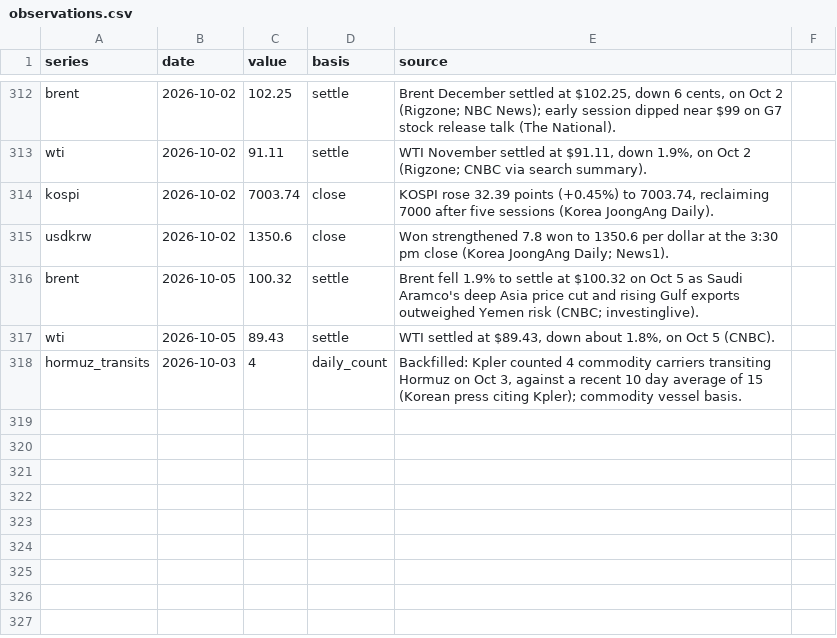
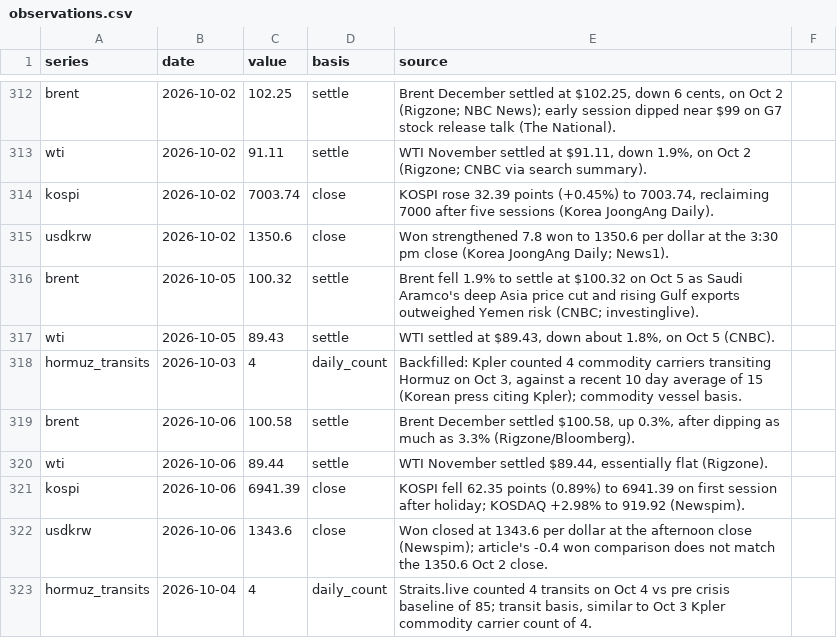
Before and after one commit to willsheo/middle-east-news, a CSV file: data/observations.csv, drawn as a sheet; only a part is shown, gaps mark what is left out.

```diff
--- a/data/observations.csv
+++ b/data/observations.csv
@@ -318 +318,6 @@ wti,2026-10-05,89.43,settle,"WTI settled at $89.43, down about 1.8%, on Oct 5 (C
 hormuz_transits,2026-10-03,4,daily_count,"Backfilled: Kpler counted 4 commodity carriers transiting Hormuz on Oct 3, against a recent 10 day average of 15 (Korean press citing Kpler); commodity vessel basis."
+brent,2026-10-06,100.58,settle,"Brent December settled $100.58, up 0.3%, after dipping as much as 3.3% (Rigzone/Bloomberg)."
+wti,2026-10-06,89.44,settle,"WTI November settled $89.44, essentially flat (Rigzone)."
+kospi,2026-10-06,6941.39,close,"KOSPI fell 62.35 points (0.89%) to 6941.39 on first session after holiday; KOSDAQ +2.98% to 919.92 (Newspim)."
+usdkrw,2026-10-06,1343.6,close,"Won closed at 1343.6 per dollar at the afternoon close (Newspim); article's -0.4 won comparison does not match the 1350.6 Oct 2 close."
+hormuz_transits,2026-10-04,4,daily_count,"Straits.live counted 4 transits on Oct 4 vs pre crisis baseline of 85; transit basis, similar to Oct 3 Kpler commodity carrier count of 4."
```
Also changed, not shown: data/events.csv, data/series.csv, 9 other files.
